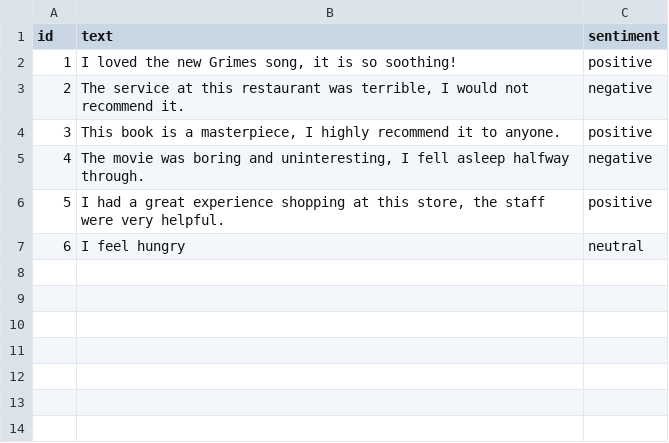
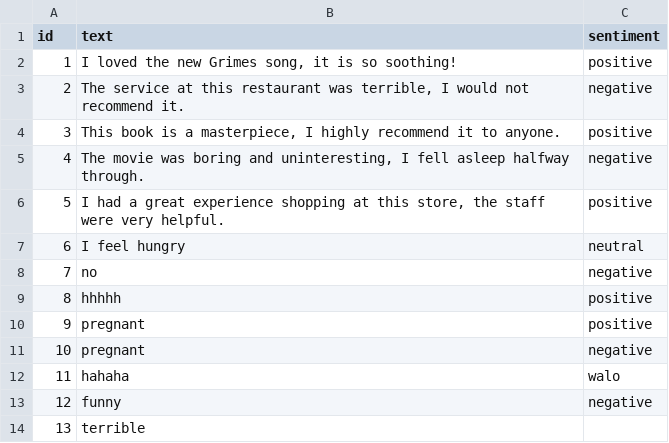
Before and after one commit to hafidara/NLP-Sentiment-Analysis, a CSV file: sentiments.csv, drawn as a sheet; the diff names each change by its address in the sheet, - before the commit and + after, or states it on an @@ line.

```diff
--- a/sentiments.csv
+++ b/sentiments.csv
+row 8: 7 | no | negative
+row 9: 8 | hhhhh | positive
+row 10: 9 | pregnant | positive
+row 11: 10 | pregnant | negative
+row 12: 11 | hahaha | walo
+row 13: 12 | funny | negative
+row 14: 13 | terrible
```
Also changed, not shown: 2 other files.
